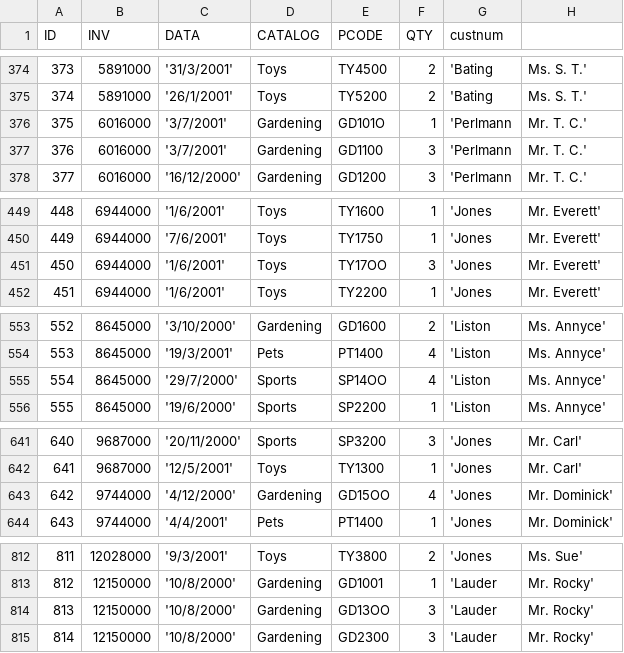
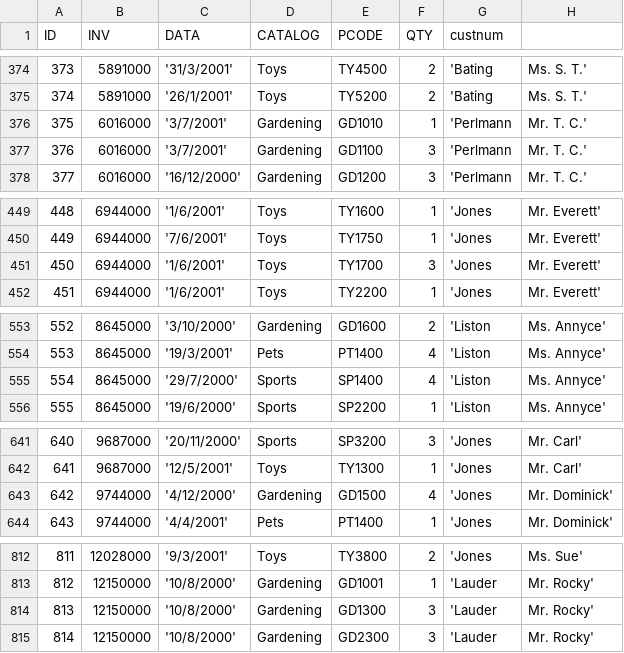
Before and after one commit to AndreSubia/TopicosBD, a CSV file: Web_Orders.csv, drawn as a sheet; only a part is shown, gaps mark what is left out; the diff covers the shown part only.

```diff
--- a/Web_Orders.csv
+++ b/Web_Orders.csv
@@ -375,3 +375,3 @@ ID,INV,DATA,CATALOG,PCODE,QTY,custnum
 374,5891000,'26/1/2001',Toys,TY5200,2,'Bating, Ms. S. T.'
-375,6016000,'3/7/2001',Gardening,GD101O,1,'Perlmann, Mr. T. C.'
+375,6016000,'3/7/2001',Gardening,GD1010,1,'Perlmann, Mr. T. C.'
 376,6016000,'3/7/2001',Gardening,GD1100,3,'Perlmann, Mr. T. C.'
@@ -450,3 +450,3 @@ ID,INV,DATA,CATALOG,PCODE,QTY,custnum
 449,6944000,'7/6/2001',Toys,TY1750,1,'Jones, Mr. Everett'
-450,6944000,'1/6/2001',Toys,TY17OO,3,'Jones, Mr. Everett'
+450,6944000,'1/6/2001',Toys,TY1700,3,'Jones, Mr. Everett'
 451,6944000,'1/6/2001',Toys,TY2200,1,'Jones, Mr. Everett'
@@ -554,3 +554,3 @@ ID,INV,DATA,CATALOG,PCODE,QTY,custnum
 553,8645000,'19/3/2001',Pets,PT1400,4,'Liston, Ms. Annyce'
-554,8645000,'29/7/2000',Sports,SP14OO,4,'Liston, Ms. Annyce'
+554,8645000,'29/7/2000',Sports,SP1400,4,'Liston, Ms. Annyce'
 555,8645000,'19/6/2000',Sports,SP2200,1,'Liston, Ms. Annyce'
@@ -642,3 +642,3 @@ ID,INV,DATA,CATALOG,PCODE,QTY,custnum
 641,9687000,'12/5/2001',Toys,TY1300,1,'Jones, Mr. Carl'
-642,9744000,'4/12/2000',Gardening,GD15OO,4,'Jones, Mr. Dominick'
+642,9744000,'4/12/2000',Gardening,GD1500,4,'Jones, Mr. Dominick'
 643,9744000,'4/4/2001',Pets,PT1400,1,'Jones, Mr. Dominick'
@@ -813,3 +813,3 @@ ID,INV,DATA,CATALOG,PCODE,QTY,custnum
 812,12150000,'10/8/2000',Gardening,GD1001,1,'Lauder, Mr. Rocky'
-813,12150000,'10/8/2000',Gardening,GD13OO,3,'Lauder, Mr. Rocky'
+813,12150000,'10/8/2000',Gardening,GD1300,3,'Lauder, Mr. Rocky'
 814,12150000,'10/8/2000',Gardening,GD2300,3,'Lauder, Mr. Rocky'
```
Also changed, not shown: 17 edited cells elsewhere in this file, Catalog_Orders.csv.
